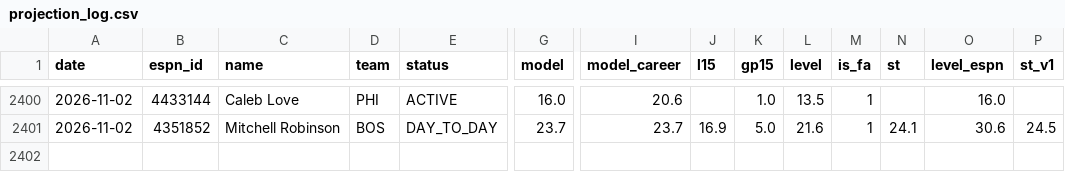
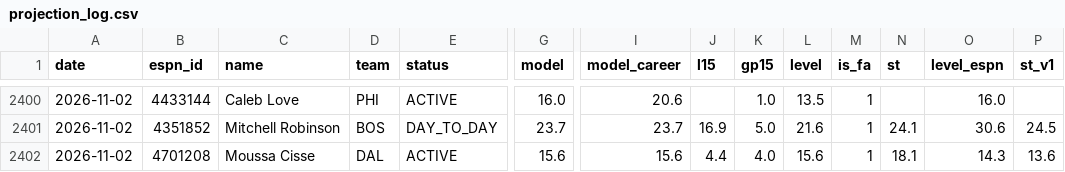
Before and after one commit to pitchafwa/delegation-hub, a CSV file: dashboard/projection_log.csv, drawn as a sheet; only a part is shown, gaps mark what is left out; rows hold the shown columns only; the diff names each change by its address in the sheet, - before the commit and + after, or states it on an @@ line.

```diff
--- a/dashboard/projection_log.csv
+++ b/dashboard/projection_log.csv
+row 2402: 2026-11-02 | 4701208 | Moussa Cisse | DAL | ACTIVE | 15.6 | 15.6 | 4.4 | 4.0 | 15.6 | 1 | 18.1 | 14.3 | 13.6
```
Also changed, not shown: 13 other files.
